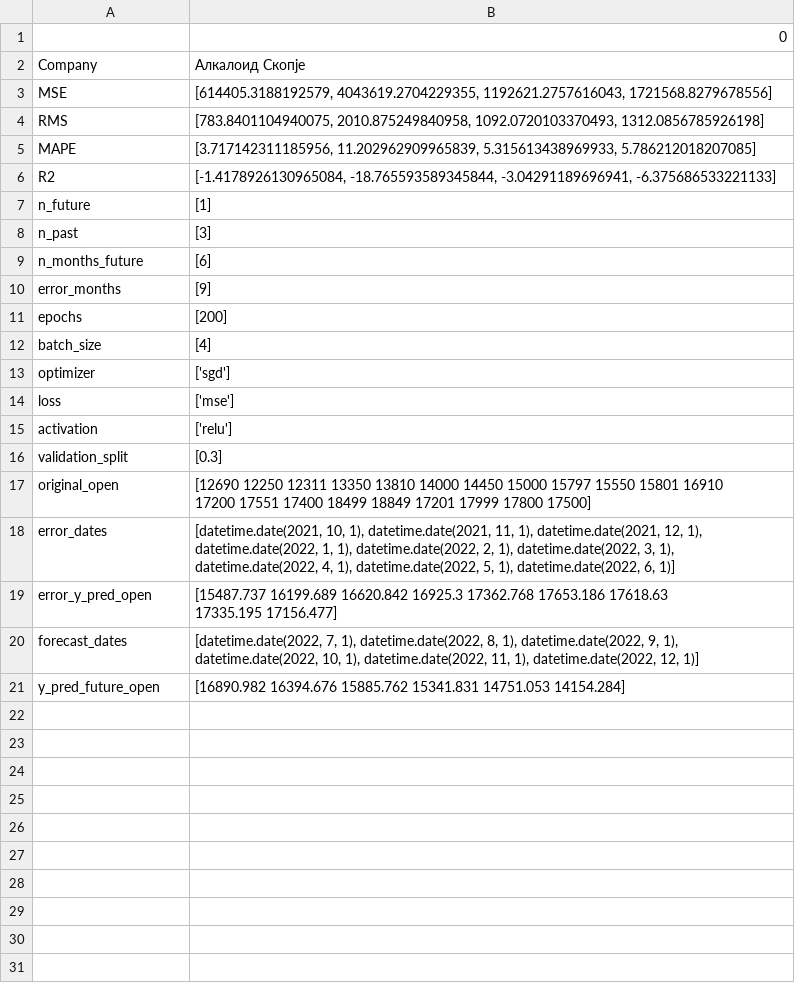
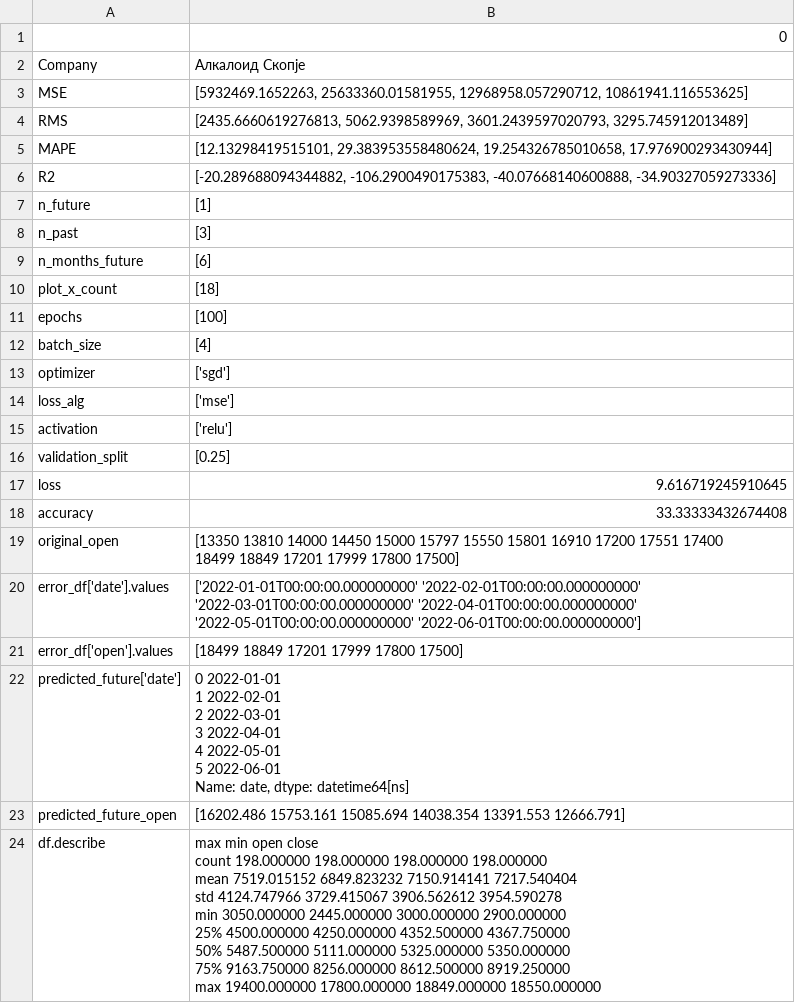
Before and after one commit to Rugiewit/lstm_mse_prilep_22, a CSV file: figures/Алкалоид Скопје_data.csv, drawn as a sheet.

```diff
--- a/figures/Алкалоид Скопје_data.csv
+++ b/figures/Алкалоид Скопје_data.csv
@@ -2,6 +2,6 @@
 Company,Алкалоид Скопје
-MSE,"[614405.3188192579, 4043619.2704229355, 1192621.2757616043, 1721568.8279678556]"
-RMS,"[783.8401104940075, 2010.875249840958, 1092.0720103370493, 1312.0856785926198]"
-MAPE,"[3.717142311185956, 11.202962909965839, 5.315613438969933, 5.786212018207085]"
-R2,"[-1.4178926130965084, -18.765593589345844, -3.04291189696941, -6.375686533221133]"
+MSE,"[5932469.1652263, 25633360.01581955, 12968958.057290712, 10861941.116553625]"
+RMS,"[2435.6660619276813, 5062.9398589969, 3601.2439597020793, 3295.745912013489]"
+MAPE,"[12.13298419515101, 29.383953558480624, 19.254326785010658, 17.976900293430944]"
+R2,"[-20.289688094344882, -106.2900490175383, -40.07668140600888, -34.90327059273336]"
 n_future,[1]
@@ -9,15 +9,33 @@ n_past,[3]
 n_months_future,[6]
-error_months,[9]
-epochs,[200]
+plot_x_count,[18]
+epochs,[100]
 batch_size,[4]
 optimizer,['sgd']
-loss,['mse']
+loss_alg,['mse']
 activation,['relu']
-validation_split,[0.3]
-original_open,"[12690 12250 12311 13350 13810 14000 14450 15000 15797 15550 15801 16910
- 17200 17551 17400 18499 18849 17201 17999 17800 17500]"
-error_dates,"[datetime.date(2021, 10, 1), datetime.date(2021, 11, 1), datetime.date(2021, 12, 1), datetime.date(2022, 1, 1), datetime.date(2022, 2, 1), datetime.date(2022, 3, 1), datetime.date(2022, 4, 1), datetime.date(2022, 5, 1), datetime.date(2022, 6, 1)]"
-error_y_pred_open,"[15487.737 16199.689 16620.842 16925.3   17362.768 17653.186 17618.63
- 17335.195 17156.477]"
-forecast_dates,"[datetime.date(2022, 7, 1), datetime.date(2022, 8, 1), datetime.date(2022, 9, 1), datetime.date(2022, 10, 1), datetime.date(2022, 11, 1), datetime.date(2022, 12, 1)]"
-y_pred_future_open,[16890.982 16394.676 15885.762 15341.831 14751.053 14154.284]
+validation_split,[0.25]
+loss,9.616719245910645
+accuracy,33.33333432674408
+original_open,"[13350 13810 14000 14450 15000 15797 15550 15801 16910 17200 17551 17400
+ 18499 18849 17201 17999 17800 17500]"
+error_df['date'].values,"['2022-01-01T00:00:00.000000000' '2022-02-01T00:00:00.000000000'
+ '2022-03-01T00:00:00.000000000' '2022-04-01T00:00:00.000000000'
+ '2022-05-01T00:00:00.000000000' '2022-06-01T00:00:00.000000000']"
+error_df['open'].values,[18499 18849 17201 17999 17800 17500]
+predicted_future['date'],"0   2022-01-01
+1   2022-02-01
+2   2022-03-01
+3   2022-04-01
+4   2022-05-01
+5   2022-06-01
+Name: date, dtype: datetime64[ns]"
+predicted_future_open,[16202.486 15753.161 15085.694 14038.354 13391.553 12666.791]
+df.describe,"                max           min          open         close
+count    198.000000    198.000000    198.000000    198.000000
+mean    7519.015152   6849.823232   7150.914141   7217.540404
+std     4124.747966   3729.415067   3906.562612   3954.590278
+min     3050.000000   2445.000000   3000.000000   2900.000000
+25%     4500.000000   4250.000000   4352.500000   4367.750000
+50%     5487.500000   5111.000000   5325.000000   5350.000000
+75%     9163.750000   8256.000000   8612.500000   8919.250000
+max    19400.000000  17800.000000  18849.000000  18550.000000"
```
Also changed, not shown: figures/Гранит Скопје_data.csv, figures/Комерцијална банка Скопје_data.csv, 33 other files.
